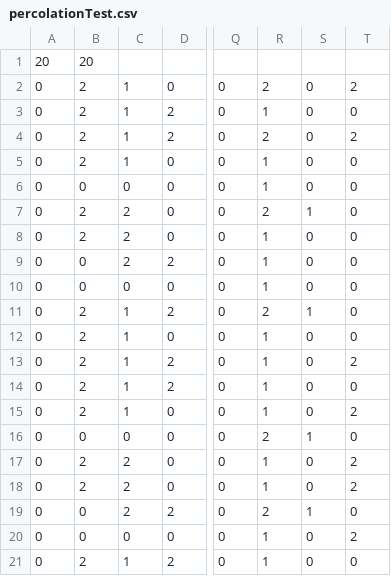
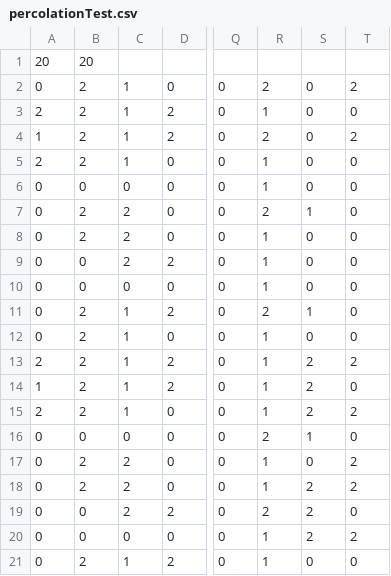
Before and after one commit to yasserelmzoudi/Cell-Society-Simulation, a CSV file: data/percolationTest.csv, drawn as a sheet; only a part is shown, gaps mark what is left out; the diff names each change by its address in the sheet, - before the commit and + after, or states it on an @@ line.

```diff
--- a/data/percolationTest.csv
+++ b/data/percolationTest.csv
-A3: 0
+A3: 2
-A4: 0
+A4: 1
-A5: 0
+A5: 2
-A13: 0
+A13: 2
-S13:S15: 0
+S13:S15: 2
-A14: 0
+A14: 1
-A15: 0
+A15: 2
-S18: 0
+S18: 2
-S19: 1
+S19: 2
-S20: 0
+S20: 2
```
Also changed, not shown: 3 other files.
